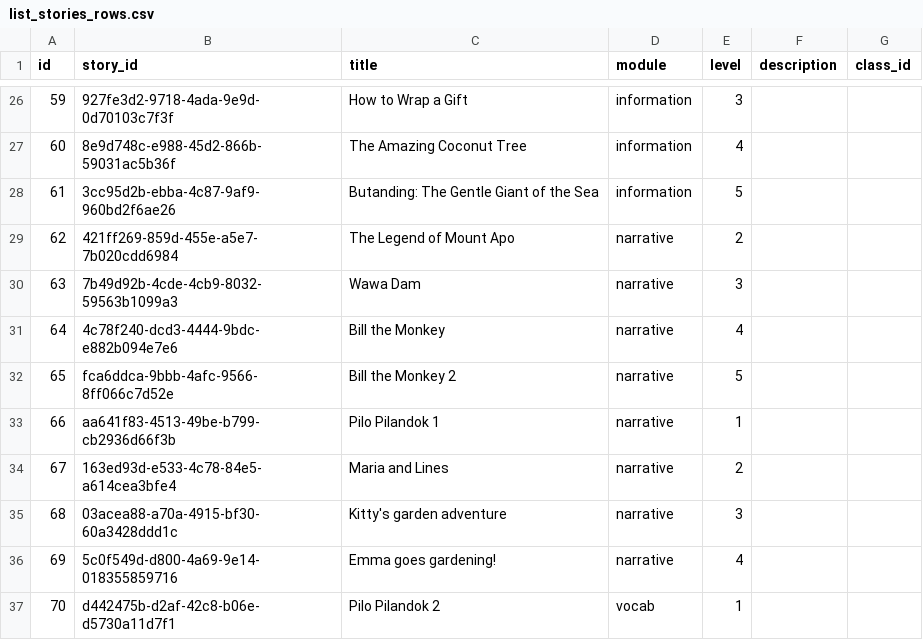
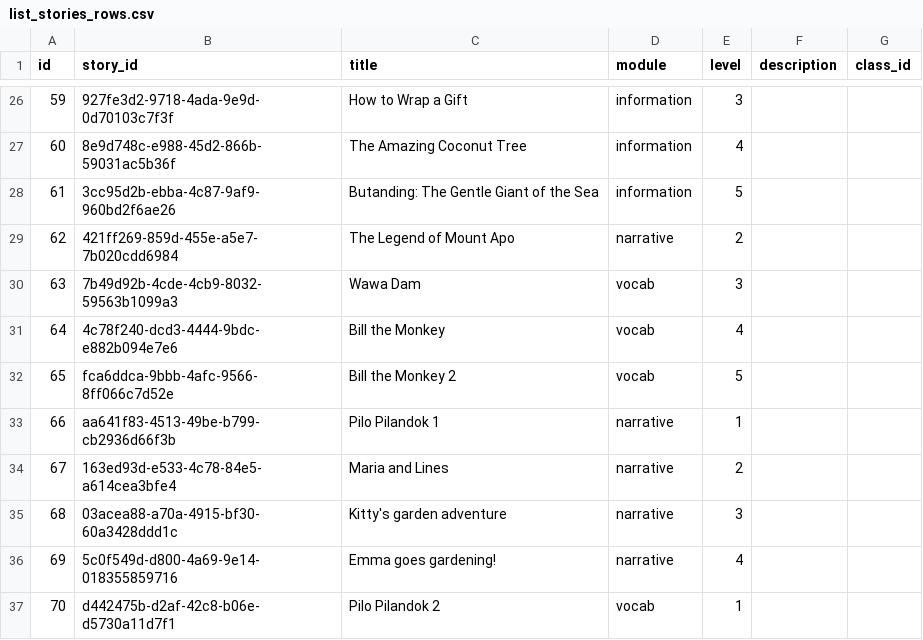
Before and after one commit to syncopascual/BasaBuddy, a CSV file: csv_data/list_stories_rows.csv, drawn as a sheet; only a part is shown, gaps mark what is left out.

Commit message:
transferred bill the monkey, bill the monkey 2 and wawa dam to vocab module

```diff
--- a/csv_data/list_stories_rows.csv
+++ b/csv_data/list_stories_rows.csv
@@ -29,5 +29,5 @@ id,story_id,title,module,level,description,class_id
 62,421ff269-859d-455e-a5e7-7b020cdd6984,The Legend of Mount Apo,narrative,2,,
-63,7b49d92b-4cde-4cb9-8032-59563b1099a3,Wawa Dam,narrative,3,,
-64,4c78f240-dcd3-4444-9bdc-e882b094e7e6,Bill the Monkey,narrative,4,,
-65,fca6ddca-9bbb-4afc-9566-8ff066c7d52e,Bill the Monkey 2,narrative,5,,
+63,7b49d92b-4cde-4cb9-8032-59563b1099a3,Wawa Dam,vocab,3,,
+64,4c78f240-dcd3-4444-9bdc-e882b094e7e6,Bill the Monkey,vocab,4,,
+65,fca6ddca-9bbb-4afc-9566-8ff066c7d52e,Bill the Monkey 2,vocab,5,,
 66,aa641f83-4513-49be-b799-cb2936d66f3b,Pilo Pilandok 1,narrative,1,,
```
Also changed, not shown: 3 other files.
